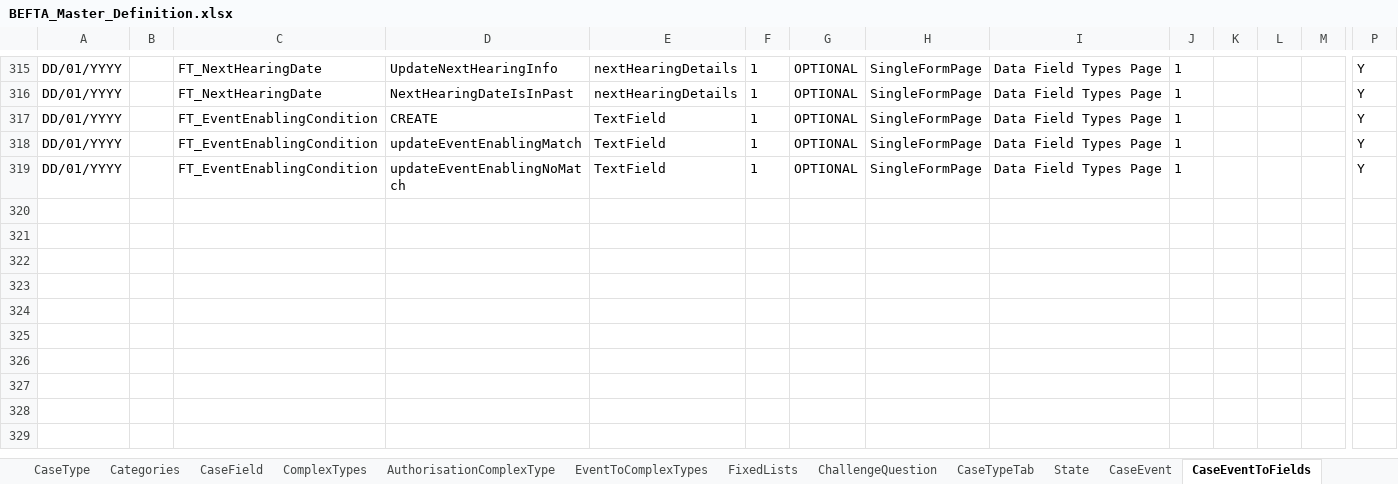
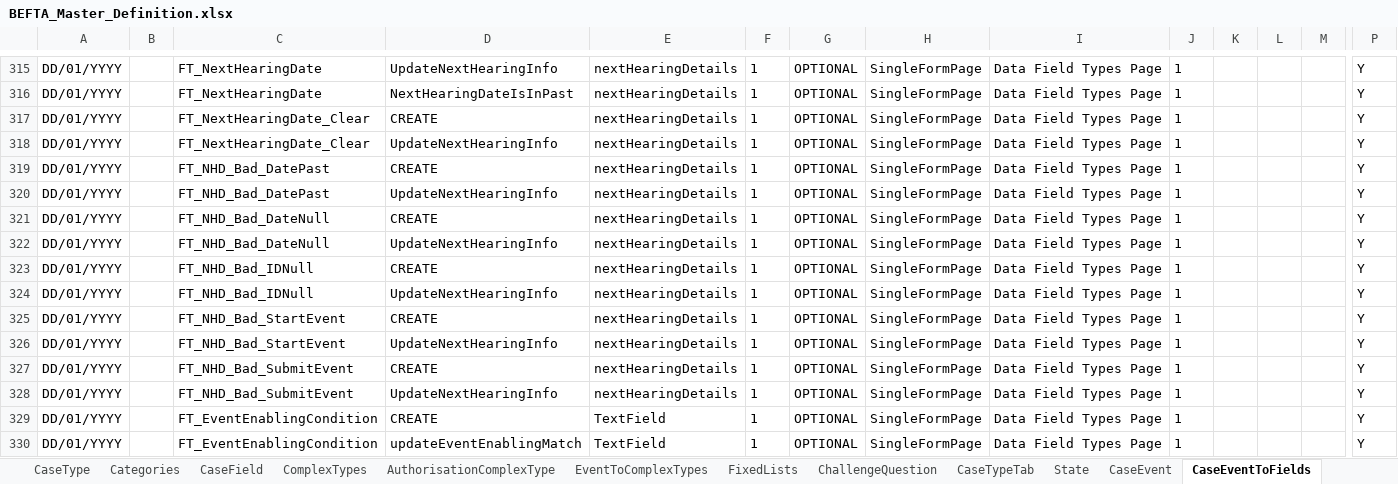
Before and after one commit to hmcts/ccd-test-definitions, an Excel workbook: src/main/resources/uk/gov/hmcts/ccd/test_definitions/excel/BEFTA_Master_Definition.xlsx, sheet CaseEventToFields, drawn as a sheet; only a part is shown, gaps mark what is left out; the shorter side is filled out with more unchanged rows; values as stored, in another font and other column widths than the file's, no borders; table styles not drawn; rows hold the shown columns only; the diff names each change by its address in the sheet, - before the commit and + after, or states it on an @@ line.

Commit message:
HMAN-342 adjust Next Hearing Date case types
   [HMAN-342](https://tools.hmcts.net/jira/browse/HMAN-342)

Adjust Next Hearing Date case types.

```diff
--- a/src/main/resources/uk/gov/hmcts/ccd/test_definitions/excel/BEFTA_Master_Definition.xlsx (sheet CaseEventToFields)
+++ b/src/main/resources/uk/gov/hmcts/ccd/test_definitions/excel/BEFTA_Master_Definition.xlsx (sheet CaseEventToFields)
+row 317: DD/01/YYYY |  | FT_NextHearingDate_Clear | CREATE | nextHearingDetails | 1 | OPTIONAL | SingleFormPage | Data Field Types Page | 1 |  |  |  | Y
+row 318: DD/01/YYYY |  | FT_NextHearingDate_Clear | UpdateNextHearingInfo | nextHearingDetails | 1 | OPTIONAL | SingleFormPage | Data Field Types Page | 1 |  |  |  | Y
+row 319: DD/01/YYYY |  | FT_NHD_Bad_DatePast | CREATE | nextHearingDetails | 1 | OPTIONAL | SingleFormPage | Data Field Types Page | 1 |  |  |  | Y
+row 320: DD/01/YYYY |  | FT_NHD_Bad_DatePast | UpdateNextHearingInfo | nextHearingDetails | 1 | OPTIONAL | SingleFormPage | Data Field Types Page | 1 |  |  |  | Y
+row 321: DD/01/YYYY |  | FT_NHD_Bad_DateNull | CREATE | nextHearingDetails | 1 | OPTIONAL | SingleFormPage | Data Field Types Page | 1 |  |  |  | Y
+row 322: DD/01/YYYY |  | FT_NHD_Bad_DateNull | UpdateNextHearingInfo | nextHearingDetails | 1 | OPTIONAL | SingleFormPage | Data Field Types Page | 1 |  |  |  | Y
+row 323: DD/01/YYYY |  | FT_NHD_Bad_IDNull | CREATE | nextHearingDetails | 1 | OPTIONAL | SingleFormPage | Data Field Types Page | 1 |  |  |  | Y
+row 324: DD/01/YYYY |  | FT_NHD_Bad_IDNull | UpdateNextHearingInfo | nextHearingDetails | 1 | OPTIONAL | SingleFormPage | Data Field Types Page | 1 |  |  |  | Y
+row 325: DD/01/YYYY |  | FT_NHD_Bad_StartEvent | CREATE | nextHearingDetails | 1 | OPTIONAL | SingleFormPage | Data Field Types Page | 1 |  |  |  | Y
+row 326: DD/01/YYYY |  | FT_NHD_Bad_StartEvent | UpdateNextHearingInfo | nextHearingDetails | 1 | OPTIONAL | SingleFormPage | Data Field Types Page | 1 |  |  |  | Y
+row 327: DD/01/YYYY |  | FT_NHD_Bad_SubmitEvent | CREATE | nextHearingDetails | 1 | OPTIONAL | SingleFormPage | Data Field Types Page | 1 |  |  |  | Y
+row 328: DD/01/YYYY |  | FT_NHD_Bad_SubmitEvent | UpdateNextHearingInfo | nextHearingDetails | 1 | OPTIONAL | SingleFormPage | Data Field Types Page | 1 |  |  |  | Y
```
Also changed, not shown: sheet CaseEvent, sheet CaseTypeTab, sheet AuthorisationCaseField, sheet CaseField, sheet AuthorisationCaseEvent, sheet AuthorisationCaseState, 7 more sheets.
